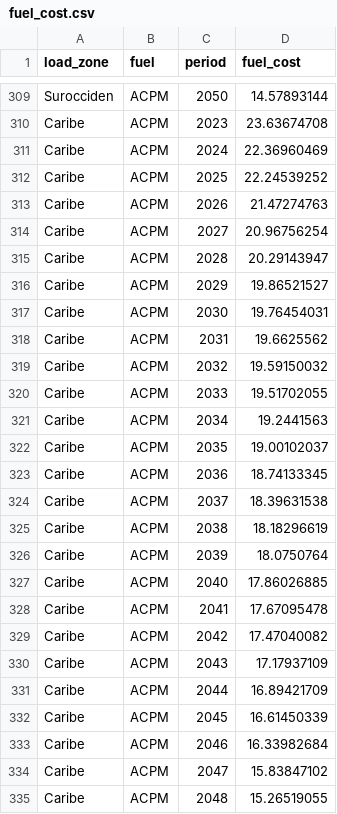
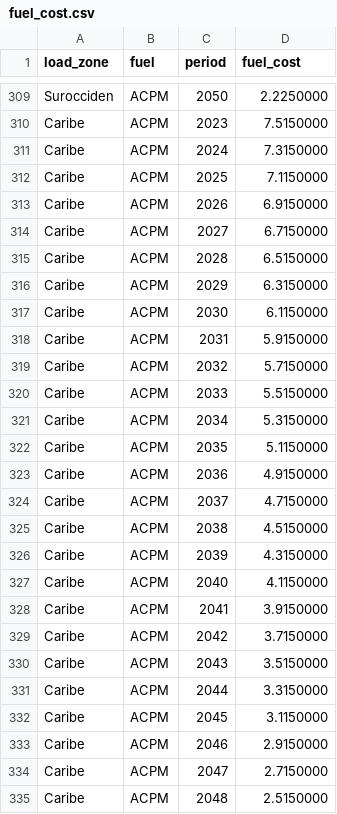
Before and after one commit to Greater-Gold/switch-colombia, a CSV file: data/XM-API/fuel_cost.csv, drawn as a sheet; only a part is shown, gaps mark what is left out; the diff covers the shown part only; the diff names each change by its address in the sheet, - before the commit and + after, or states it on an @@ line.

```diff
--- a/data/XM-API/fuel_cost.csv
+++ b/data/XM-API/fuel_cost.csv
-D309 (fuel_cost): 14.57893144
+D309 (fuel_cost): 2.2250000
-D310 (fuel_cost): 23.63674708
+D310 (fuel_cost): 7.5150000
-D311 (fuel_cost): 22.36960469
+D311 (fuel_cost): 7.3150000
-D312 (fuel_cost): 22.24539252
+D312 (fuel_cost): 7.1150000
-D313 (fuel_cost): 21.47274763
+D313 (fuel_cost): 6.9150000
-D314 (fuel_cost): 20.96756254
+D314 (fuel_cost): 6.7150000
-D315 (fuel_cost): 20.29143947
+D315 (fuel_cost): 6.5150000
-D316 (fuel_cost): 19.86521527
+D316 (fuel_cost): 6.3150000
-D317 (fuel_cost): 19.76454031
+D317 (fuel_cost): 6.1150000
-D318 (fuel_cost): 19.6625562
+D318 (fuel_cost): 5.9150000
-D319 (fuel_cost): 19.59150032
+D319 (fuel_cost): 5.7150000
-D320 (fuel_cost): 19.51702055
+D320 (fuel_cost): 5.5150000
-D321 (fuel_cost): 19.2441563
+D321 (fuel_cost): 5.3150000
-D322 (fuel_cost): 19.00102037
+D322 (fuel_cost): 5.1150000
-D323 (fuel_cost): 18.74133345
+D323 (fuel_cost): 4.9150000
-D324 (fuel_cost): 18.39631538
+D324 (fuel_cost): 4.7150000
-D325 (fuel_cost): 18.18296619
+D325 (fuel_cost): 4.5150000
-D326 (fuel_cost): 18.0750764
+D326 (fuel_cost): 4.3150000
-D327 (fuel_cost): 17.86026885
+D327 (fuel_cost): 4.1150000
-D328 (fuel_cost): 17.67095478
+D328 (fuel_cost): 3.9150000
-D329 (fuel_cost): 17.47040082
+D329 (fuel_cost): 3.7150000
-D330 (fuel_cost): 17.17937109
+D330 (fuel_cost): 3.5150000
-D331 (fuel_cost): 16.89421709
+D331 (fuel_cost): 3.3150000
-D332 (fuel_cost): 16.61450339
+D332 (fuel_cost): 3.1150000
-D333 (fuel_cost): 16.33982684
+D333 (fuel_cost): 2.9150000
-D334 (fuel_cost): 15.83847102
+D334 (fuel_cost): 2.7150000
-D335 (fuel_cost): 15.26519055
+D335 (fuel_cost): 2.5150000
```
Also changed, not shown: 85 edited cells elsewhere in this file, model/inputs/hydro_timeseries.csv, model/outputs/DispatchTx.csv, 24 other files.
